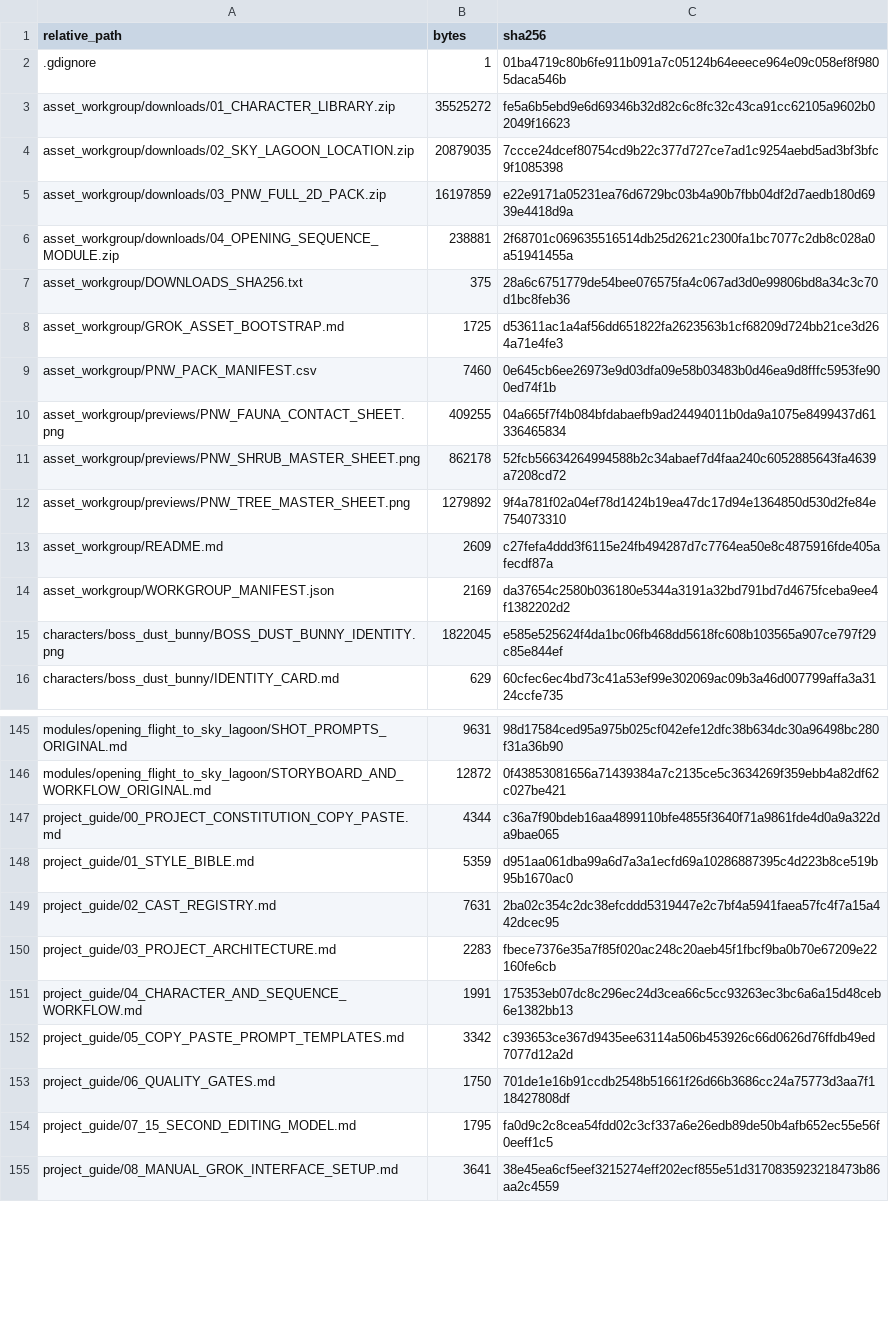
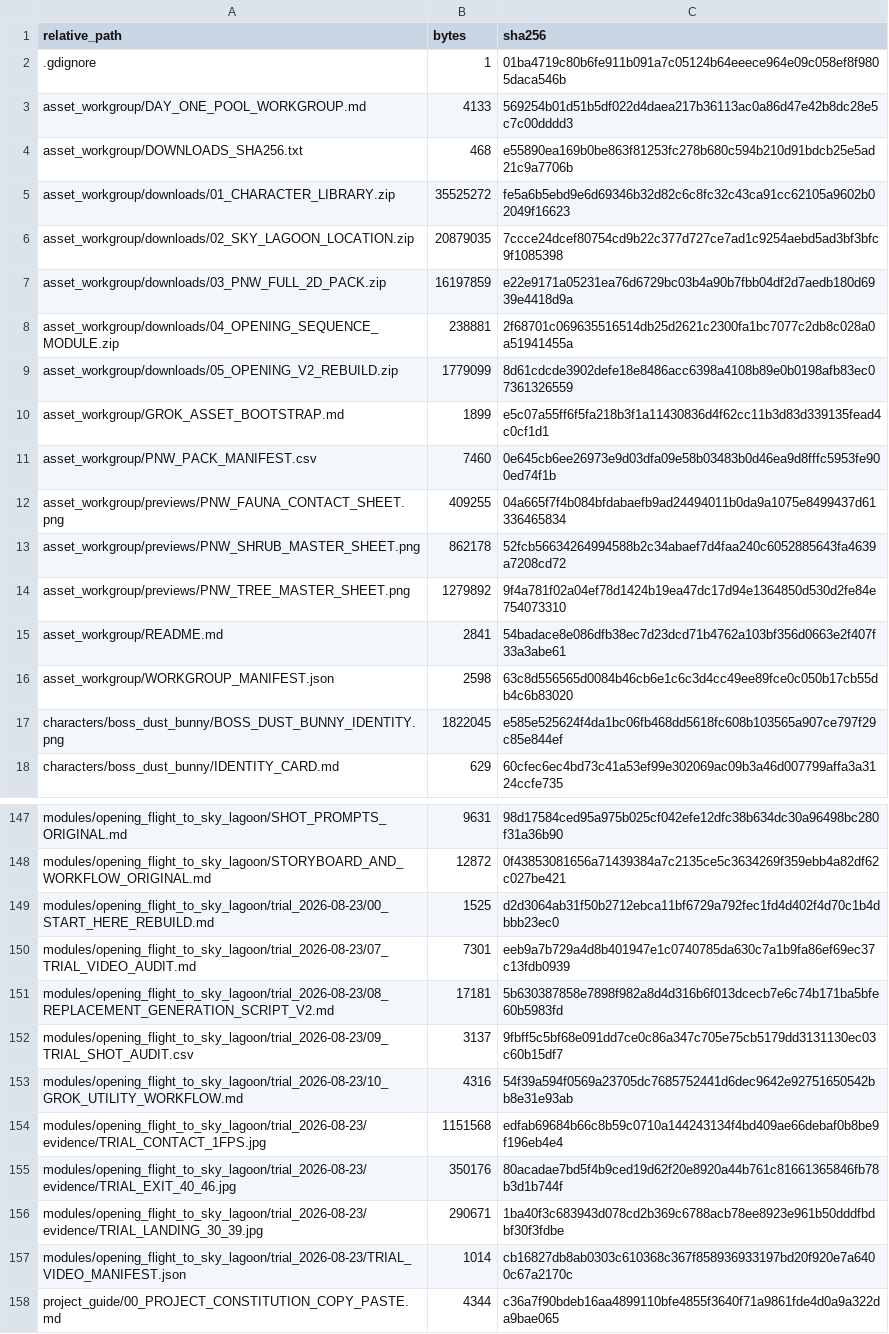
Before and after one commit to Ebonyks/mermaid-roshan-reef, a CSV file: docs/grok_animation_series_project/PACKAGE_INVENTORY_SHA256.csv, drawn as a sheet; only a part is shown, gaps mark what is left out; the shorter side is filled out with more unchanged rows; the diff covers the shown part only.

Commit message:
docs: audit Grok opening trial and add V2 rebuild

```diff
--- a/docs/grok_animation_series_project/PACKAGE_INVENTORY_SHA256.csv
+++ b/docs/grok_animation_series_project/PACKAGE_INVENTORY_SHA256.csv
@@ -2,2 +2,4 @@
 ".gdignore","1","01ba4719c80b6fe911b091a7c05124b64eeece964e09c058ef8f9805daca546b"
+"asset_workgroup/DAY_ONE_POOL_WORKGROUP.md","4133","569254b01d51b5df022d4daea217b36113ac0a86d47e42b8dc28e5c7c00dddd3"
+"asset_workgroup/DOWNLOADS_SHA256.txt","468","e55890ea169b0be863f81253fc278b680c594b210d91bdcb25e5ad21c9a7706b"
 "asset_workgroup/downloads/01_CHARACTER_LIBRARY.zip","35525272","fe5a6b5ebd9e6d69346b32d82c6c8fc32c43ca91cc62105a9602b02049f16623"
@@ -6,4 +8,4 @@
 "asset_workgroup/downloads/04_OPENING_SEQUENCE_MODULE.zip","238881","2f68701c069635516514db25d2621c2300fa1bc7077c2db8c028a0a51941455a"
-"asset_workgroup/DOWNLOADS_SHA256.txt","375","28a6c6751779de54bee076575fa4c067ad3d0e99806bd8a34c3c70d1bc8feb36"
-"asset_workgroup/GROK_ASSET_BOOTSTRAP.md","1725","d53611ac1a4af56dd651822fa2623563b1cf68209d724bb21ce3d264a71e4fe3"
+"asset_workgroup/downloads/05_OPENING_V2_REBUILD.zip","1779099","8d61cdcde3902defe18e8486acc6398a4108b89e0b0198afb83ec07361326559"
+"asset_workgroup/GROK_ASSET_BOOTSTRAP.md","1899","e5c07a55ff6f5fa218b3f1a11430836d4f62cc11b3d83d339135fead4c0cf1d1"
 "asset_workgroup/PNW_PACK_MANIFEST.csv","7460","0e645cb6ee26973e9d03dfa09e58b03483b0d46ea9d8fffc5953fe900ed74f1b"
@@ -12,4 +14,4 @@
 "asset_workgroup/previews/PNW_TREE_MASTER_SHEET.png","1279892","9f4a781f02a04ef78d1424b19ea47dc17d94e1364850d530d2fe84e754073310"
-"asset_workgroup/README.md","2609","c27fefa4ddd3f6115e24fb494287d7c7764ea50e8c4875916fde405afecdf87a"
-"asset_workgroup/WORKGROUP_MANIFEST.json","2169","da37654c2580b036180e5344a3191a32bd791bd7d4675fceba9ee4f1382202d2"
+"asset_workgroup/README.md","2841","54badace8e086dfb38ec7d23dcd71b4762a103bf356d0663e2f407f33a3abe61"
+"asset_workgroup/WORKGROUP_MANIFEST.json","2598","63c8d556565d0084b46cb6e1c6c3d4cc49ee89fce0c050b17cb55db4c6b83020"
 "characters/boss_dust_bunny/BOSS_DUST_BUNNY_IDENTITY.png","1822045","e585e525624f4da1bc06fb468dd5618fc608b103565a907ce797f29c85e844ef"
@@ -146,2 +148,11 @@
 "modules/opening_flight_to_sky_lagoon/STORYBOARD_AND_WORKFLOW_ORIGINAL.md","12872","0f43853081656a71439384a7c2135ce5c3634269f359ebb4a82df62c027be421"
+"modules/opening_flight_to_sky_lagoon/trial_2026-08-23/00_START_HERE_REBUILD.md","1525","d2d3064ab31f50b2712ebca11bf6729a792fec1fd4d402f4d70c1b4dbbb23ec0"
+"modules/opening_flight_to_sky_lagoon/trial_2026-08-23/07_TRIAL_VIDEO_AUDIT.md","7301","eeb9a7b729a4d8b401947e1c0740785da630c7a1b9fa86ef69ec37c13fdb0939"
+"modules/opening_flight_to_sky_lagoon/trial_2026-08-23/08_REPLACEMENT_GENERATION_SCRIPT_V2.md","17181","5b630387858e7898f982a8d4d316b6f013dcecb7e6c74b171ba5bfe60b5983fd"
+"modules/opening_flight_to_sky_lagoon/trial_2026-08-23/09_TRIAL_SHOT_AUDIT.csv","3137","9fbff5c5bf68e091dd7ce0c86a347c705e75cb5179dd3131130ec03c60b15df7"
+"modules/opening_flight_to_sky_lagoon/trial_2026-08-23/10_GROK_UTILITY_WORKFLOW.md","4316","54f39a594f0569a23705dc7685752441d6dec9642e92751650542bb8e31e93ab"
+"modules/opening_flight_to_sky_lagoon/trial_2026-08-23/evidence/TRIAL_CONTACT_1FPS.jpg","1151568","edfab69684b66c8b59c0710a144243134f4bd409ae66debaf0b8be9f196eb4e4"
+"modules/opening_flight_to_sky_lagoon/trial_2026-08-23/evidence/TRIAL_EXIT_40_46.jpg","350176","80acadae7bd5f4b9ced19d62f20e8920a44b761c81661365846fb78b3d1b744f"
+"modules/opening_flight_to_sky_lagoon/trial_2026-08-23/evidence/TRIAL_LANDING_30_39.jpg","290671","1ba40f3c683943d078cd2b369c6788acb78ee8923e961b50dddfbdbf30f3fdbe"
+"modules/opening_flight_to_sky_lagoon/trial_2026-08-23/TRIAL_VIDEO_MANIFEST.json","1014","cb16827db8ab0303c610368c367f858936933197bd20f920e7a6400c67a2170c"
 "project_guide/00_PROJECT_CONSTITUTION_COPY_PASTE.md","4344","c36a7f90bdeb16aa4899110bfe4855f3640f71a9861fde4d0a9a322da9bae065"
```
Also changed, not shown: 16 edited cells elsewhere in this file, 16 other files.
